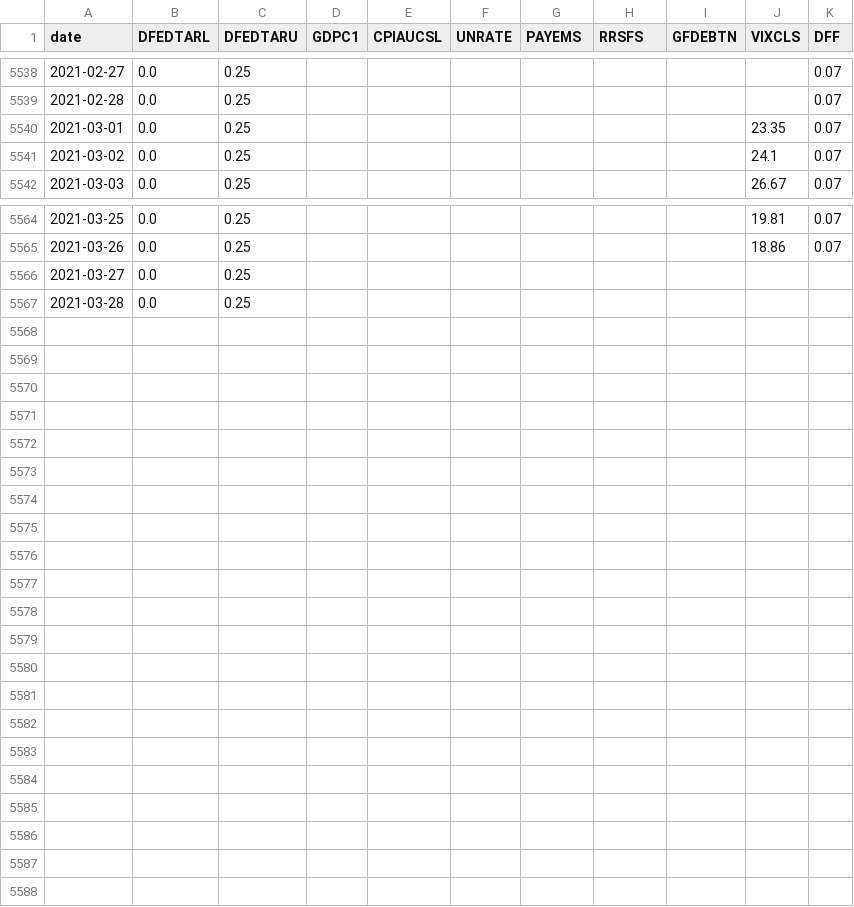
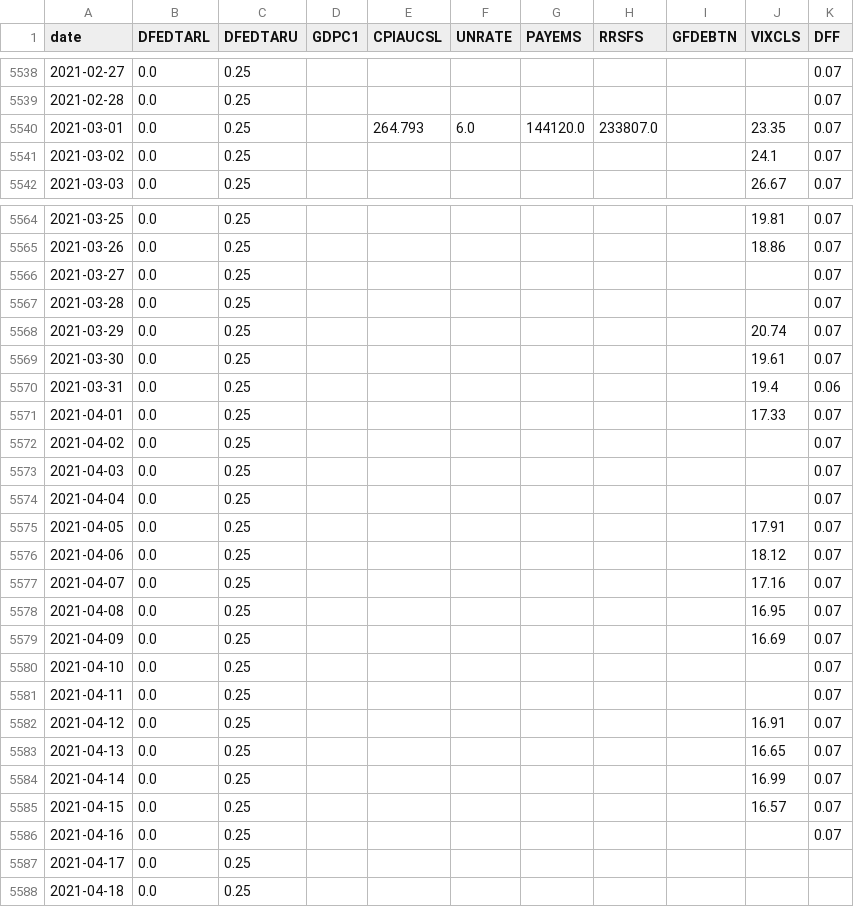
Before and after one commit to ErnestChng/bt4222-proj, a CSV file: data/macro/macro_daily.csv (was data/macro/macro.csv), drawn as a sheet; only a part is shown, gaps mark what is left out; the diff covers the shown part only.

Commit message:
edit: Changed filling of NaN for macro data (resampling, then interpolation)

```diff
--- a/data/macro/macro.csv
+++ b/data/macro/macro_daily.csv
@@ -5539,3 +5539,3 @@ date,DFEDTARL,DFEDTARU,GDPC1,CPIAUCSL,UNRATE,PAYEMS,RRSFS,GFDEBTN,VIXCLS,DFF
 2021-02-28,0.0,0.25,,,,,,,,0.07
-2021-03-01,0.0,0.25,,,,,,,23.35,0.07
+2021-03-01,0.0,0.25,,264.793,6.0,144120.0,233807.0,,23.35,0.07
 2021-03-02,0.0,0.25,,,,,,,24.1,0.07
@@ -5565,3 +5565,24 @@ date,DFEDTARL,DFEDTARU,GDPC1,CPIAUCSL,UNRATE,PAYEMS,RRSFS,GFDEBTN,VIXCLS,DFF
 2021-03-26,0.0,0.25,,,,,,,18.86,0.07
-2021-03-27,0.0,0.25,,,,,,,,
-2021-03-28,0.0,0.25,,,,,,,,
+2021-03-27,0.0,0.25,,,,,,,,0.07
+2021-03-28,0.0,0.25,,,,,,,,0.07
+2021-03-29,0.0,0.25,,,,,,,20.74,0.07
+2021-03-30,0.0,0.25,,,,,,,19.61,0.07
+2021-03-31,0.0,0.25,,,,,,,19.4,0.06
+2021-04-01,0.0,0.25,,,,,,,17.33,0.07
+2021-04-02,0.0,0.25,,,,,,,,0.07
+2021-04-03,0.0,0.25,,,,,,,,0.07
+2021-04-04,0.0,0.25,,,,,,,,0.07
+2021-04-05,0.0,0.25,,,,,,,17.91,0.07
+2021-04-06,0.0,0.25,,,,,,,18.12,0.07
+2021-04-07,0.0,0.25,,,,,,,17.16,0.07
+2021-04-08,0.0,0.25,,,,,,,16.95,0.07
+2021-04-09,0.0,0.25,,,,,,,16.69,0.07
+2021-04-10,0.0,0.25,,,,,,,,0.07
+2021-04-11,0.0,0.25,,,,,,,,0.07
+2021-04-12,0.0,0.25,,,,,,,16.91,0.07
+2021-04-13,0.0,0.25,,,,,,,16.65,0.07
+2021-04-14,0.0,0.25,,,,,,,16.99,0.07
+2021-04-15,0.0,0.25,,,,,,,16.57,0.07
+2021-04-16,0.0,0.25,,,,,,,,0.07
+2021-04-17,0.0,0.25,,,,,,,,
+2021-04-18,0.0,0.25,,,,,,,,
```
Also changed, not shown: 5 edited cells elsewhere in this file, 4 other files.
